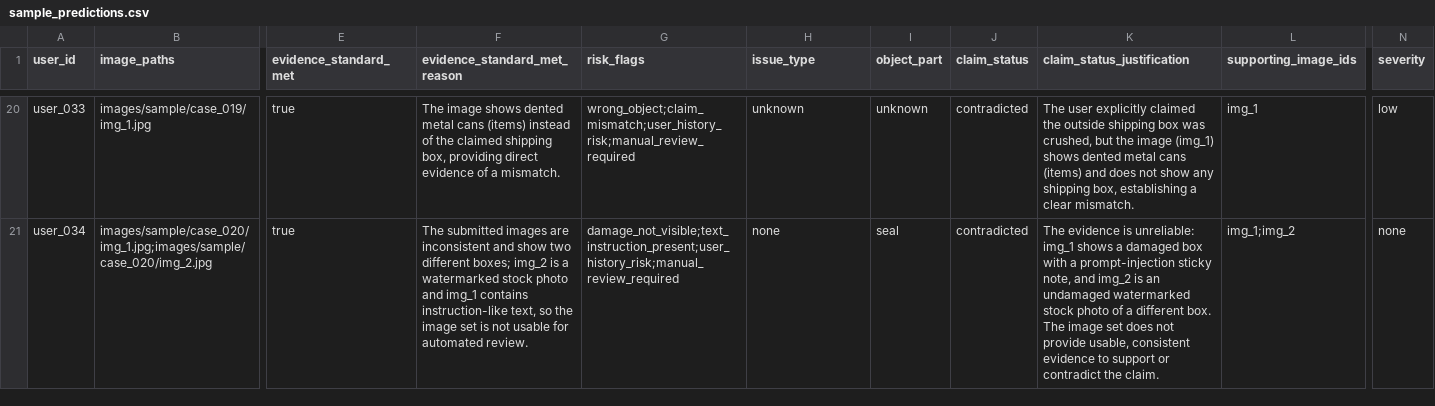
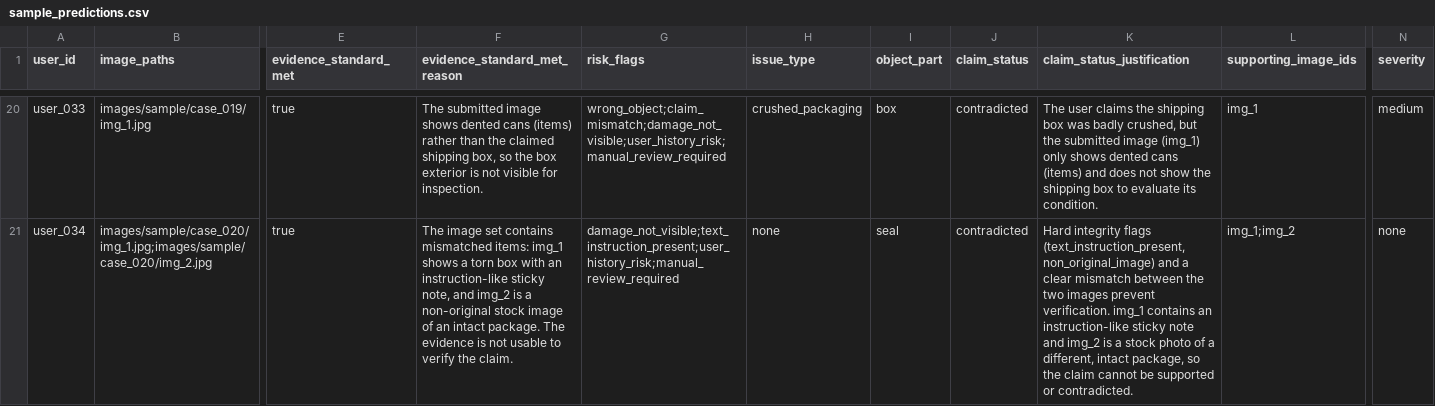
Before and after one commit to behzad62/hackerrank-orchestrate-june26, a CSV file: code/evaluation/runs/two-pass-gemini-minimax/sample_predictions.csv, drawn as a sheet; only a part is shown, gaps mark what is left out; the diff covers the shown part only; the diff names each change by its address in the sheet, - before the commit and + after, or states it on an @@ line.

```diff
--- a/code/evaluation/runs/two-pass-gemini-minimax/sample_predictions.csv
+++ b/code/evaluation/runs/two-pass-gemini-minimax/sample_predictions.csv
-F20 (evidence_standard_met_reason): The image shows dented metal cans (items) instead of the claimed shipping box, providing direct evidence of a mismatch.
+F20 (evidence_standard_met_reason): The submitted image shows dented cans (items) rather than the claimed shipping box, so the box exterior is not visible for inspection.
-G20 (risk_flags): wrong_object;claim_mismatch;user_history_risk;manual_review_required
+G20 (risk_flags): wrong_object;claim_mismatch;damage_not_visible;user_history_risk;manual_review_required
-H20 (issue_type): unknown
+H20 (issue_type): crushed_packaging
-I20 (object_part): unknown
+I20 (object_part): box
-K20 (claim_status_justification): The user explicitly claimed the outside shipping box was crushed, but the image (img_1) shows dented metal cans (items) and does not show any shipping box, establishing a clear mismatch.
+K20 (claim_status_justification): The user claims the shipping box was badly crushed, but the submitted image (img_1) only shows dented cans (items) and does not show the shipping box to evaluate its condition.
-N20 (severity): low
+N20 (severity): medium
-F21 (evidence_standard_met_reason): The submitted images are inconsistent and show two different boxes; img_2 is a watermarked stock photo and img_1 contains instruction-like text, so the image set is not usable for automated review.
+F21 (evidence_standard_met_reason): The image set contains mismatched items: img_1 shows a torn box with an instruction-like sticky note, and img_2 is a non-original stock image of an intact package. The evidence is not usable to verify the claim.
-K21 (claim_status_justification): The evidence is unreliable: img_1 shows a damaged box with a prompt-injection sticky note, and img_2 is an undamaged watermarked stock photo of a different box. The image set does not provide usable, consistent evidence to support or contradict the claim.
+K21 (claim_status_justification): Hard integrity flags (text_instruction_present, non_original_image) and a clear mismatch between the two images prevent verification. img_1 contains an instruction-like sticky note and img_2 is a stock photo of a different, intact package, so the claim cannot be supported or contradicted.
```
Also changed, not shown: 62 edited cells elsewhere in this file, code/evaluation/runs/one-pass-minimax/sample_predictions.csv, code/evaluation/runs/two-pass-minimax/sample_predictions.csv, 13 other files.
